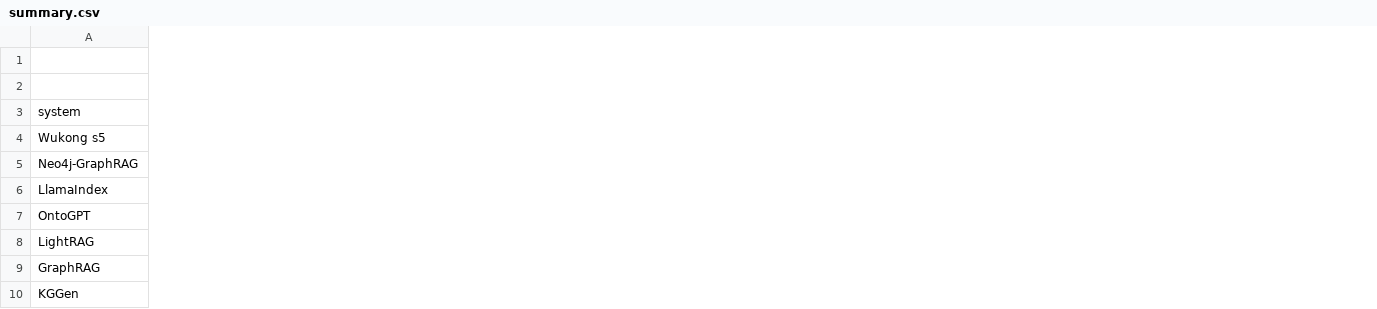
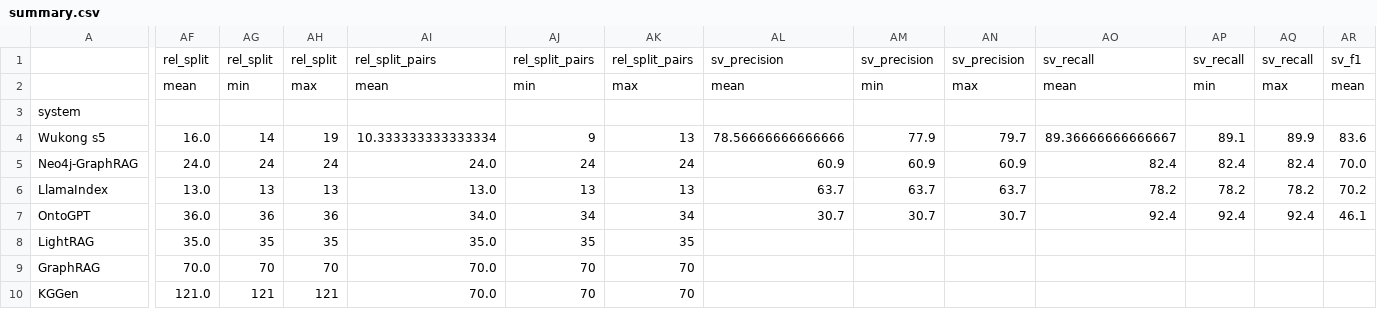
Before and after one commit to MillenniumDB/wukong-engine, a CSV file: paper/uda-nba/runs/quality/summary.csv, drawn as a sheet; only a part is shown, gaps mark what is left out; the diff covers the shown part only; the diff names each change by its address in the sheet, - before the commit and + after, or states it on an @@ line.

```diff
--- a/paper/uda-nba/runs/quality/summary.csv
+++ b/paper/uda-nba/runs/quality/summary.csv
+column AF, rows 1-10: rel_split | mean |  | 16.0 | 24.0 | 13.0 | 36.0 | 35.0 | 70.0 | 121.0
+column AG, rows 1-10: rel_split | min |  | 14 | 24 | 13 | 36 | 35 | 70 | 121
+column AH, rows 1-10: rel_split | max |  | 19 | 24 | 13 | 36 | 35 | 70 | 121
+column AI, rows 1-10: rel_split_pairs | mean |  | 10.333333333333334 | 24.0 | 13.0 | 34.0 | 35.0 | 70.0 | 70.0
+column AJ, rows 1-10: rel_split_pairs | min |  | 9 | 24 | 13 | 34 | 35 | 70 | 70
+column AK, rows 1-10: rel_split_pairs | max |  | 13 | 24 | 13 | 34 | 35 | 70 | 70
+column AL, rows 1-7: sv_precision | mean |  | 78.56666666666666 | 60.9 | 63.7 | 30.7
+column AM, rows 1-7: sv_precision | min |  | 77.9 | 60.9 | 63.7 | 30.7
+column AN, rows 1-7: sv_precision | max |  | 79.7 | 60.9 | 63.7 | 30.7
+column AO, rows 1-7: sv_recall | mean |  | 89.36666666666667 | 82.4 | 78.2 | 92.4
+column AP, rows 1-7: sv_recall | min |  | 89.1 | 82.4 | 78.2 | 92.4
+column AQ, rows 1-7: sv_recall | max |  | 89.9 | 82.4 | 78.2 | 92.4
+column AR, rows 1-7: sv_f1 | mean |  | 83.6 | 70.0 | 70.2 | 46.1
```
Also changed, not shown: 8 added columns elsewhere in this file, paper/uda-nba/runs/quality/runs.csv, 2 other files.
